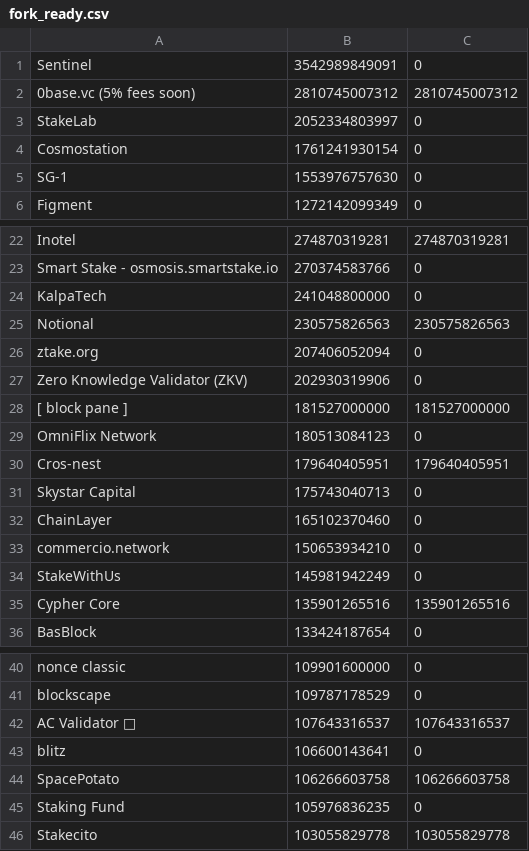
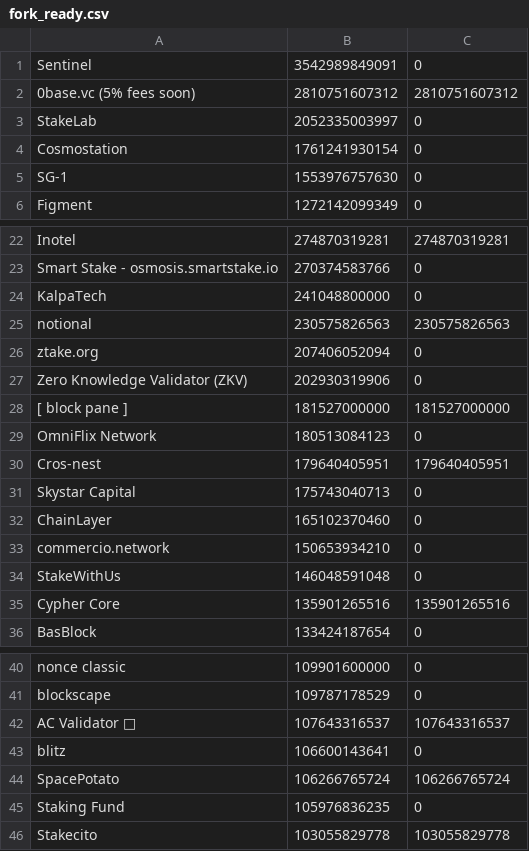
Before and after one commit to UnityChaos/OsmosisData, a CSV file: fork_ready.csv, drawn as a sheet; only a part is shown, gaps mark what is left out.

Commit message:
update

```diff
--- a/fork_ready.csv
+++ b/fork_ready.csv
@@ -1,4 +1,4 @@
 Sentinel, 3542989849091, 0
-0base.vc (5% fees soon), 2810745007312, 2810745007312
-StakeLab, 2052334803997, 0
+0base.vc (5% fees soon), 2810751607312, 2810751607312
+StakeLab, 2052335003997, 0
 Cosmostation, 1761241930154, 0
@@ -24,3 +24,3 @@ Smart Stake - osmosis.smartstake.io, 270374583766, 0
 KalpaTech, 241048800000, 0
-Notional, 230575826563, 230575826563
+notional, 230575826563, 230575826563
 ztake.org, 207406052094, 0
@@ -33,3 +33,3 @@ ChainLayer, 165102370460, 0
 commercio.network, 150653934210, 0
-StakeWithUs, 145981942249, 0
+StakeWithUs, 146048591048, 0
 Cypher Core, 135901265516, 135901265516
@@ -43,3 +43,3 @@ AC Validator 🚀, 107643316537, 107643316537
 blitz, 106600143641, 0
-SpacePotato, 106266603758, 106266603758
+SpacePotato, 106266765724, 106266765724
 Staking Fund, 105976836235, 0
```
